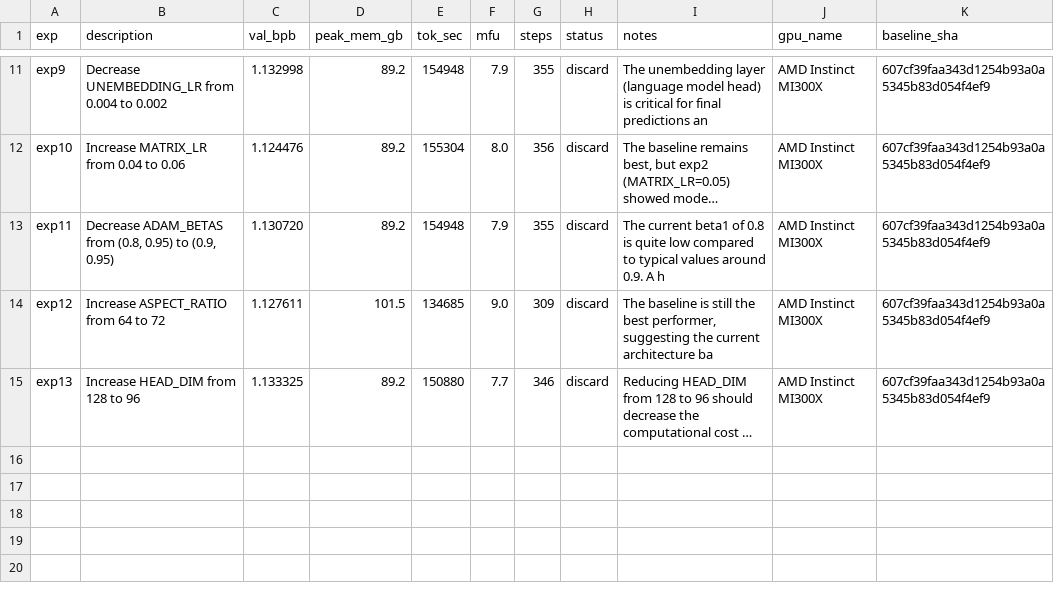
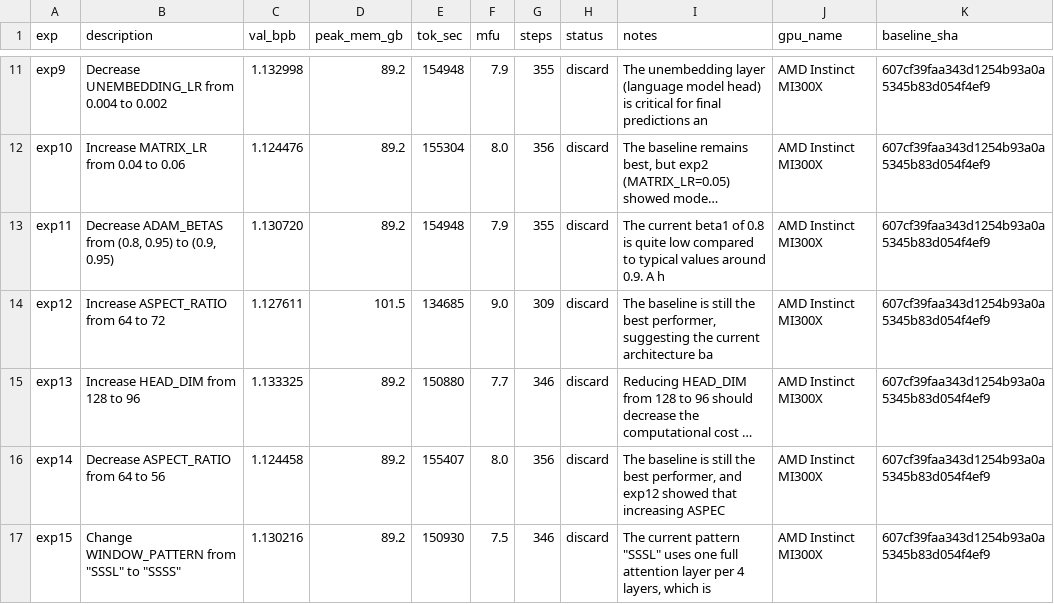
Before and after one commit to elementalcollision/autoresearch-unified, a TSV file: results/fineweb-edu/results.tsv, drawn as a sheet; only a part is shown, gaps mark what is left out; long unchanged cells end in …; the diff names each change by its address in the sheet, - before the commit and + after, or states it on an @@ line.

Commit message:
Sync results (00:05 UTC) — in progress

```diff
--- a/results/fineweb-edu/results.tsv
+++ b/results/fineweb-edu/results.tsv
+row 16: exp14 | Decrease ASPECT_RATIO from 64 to 56 | 1.124458 | 89.2 | 155407 | 8.0 | 356 | discard | The baseline is still the best performer, and exp12 showed that increasing ASPEC | AMD Instinct MI300X | 607cf39faa343d1254b93a0a5345b83d054f4ef9
+row 17: exp15 | Change WINDOW_PATTERN from "SSSL" to "SSSS" | 1.130216 | 89.2 | 150930 | 7.5 | 346 | discard | The current pattern "SSSL" uses one full attention layer per 4 layers, which is | AMD Instinct MI300X | 607cf39faa343d1254b93a0a5345b83d054f4ef9
```
